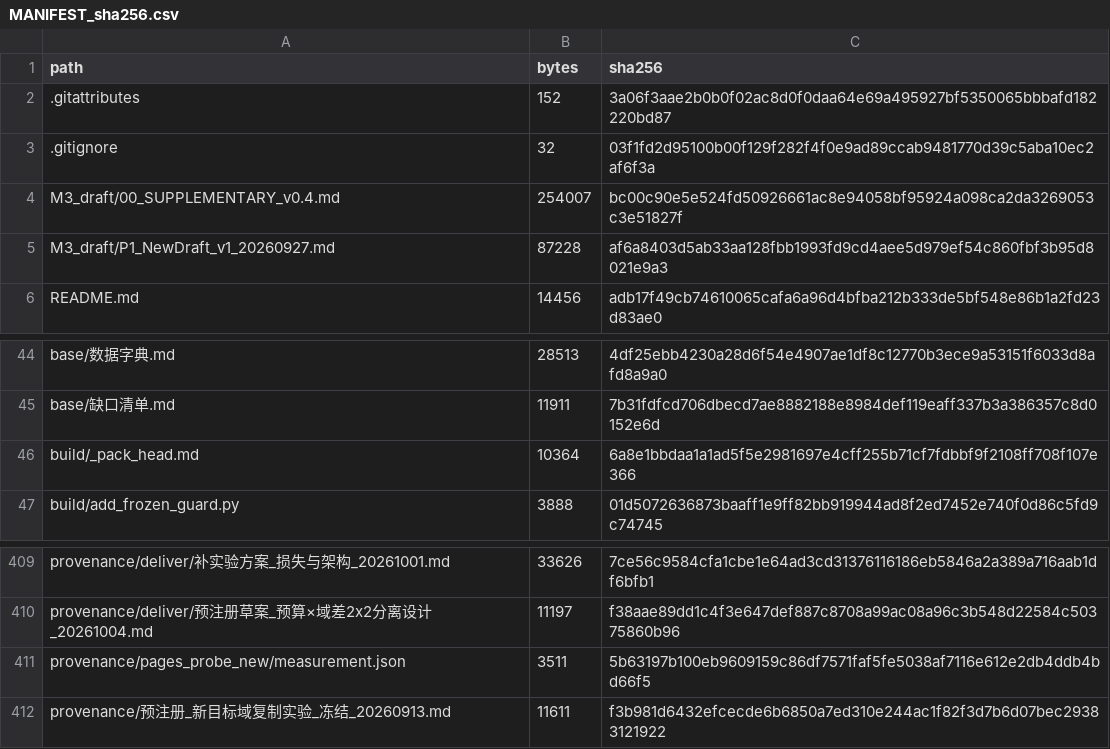
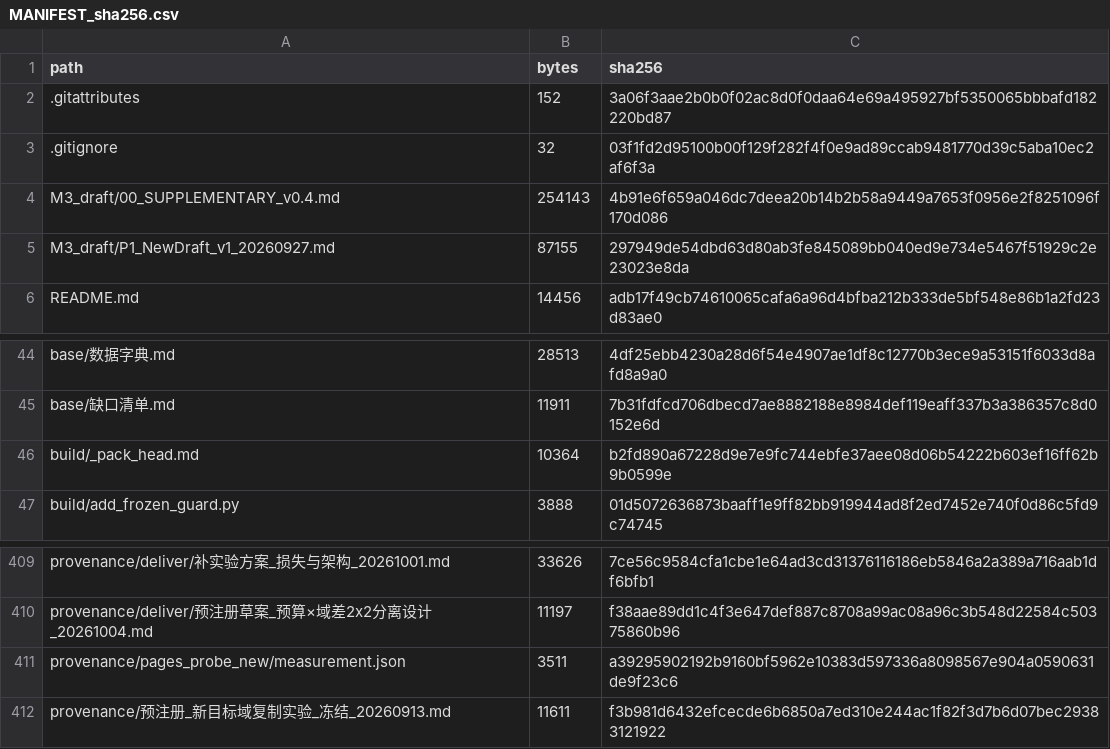
Before and after one commit to YBP2005/Cross-Domain-YOLOv12, a CSV file: MANIFEST_sha256.csv, drawn as a sheet; only a part is shown, gaps mark what is left out.

Commit message:
Close five more round-4 defects, including two stale cross-appendix facts
* §9 said mAP50 and mAP50-95 "disagree in sign" on 4 of 15 long-budget cells;
  the table's criterion is one-directional (mAP50 turns negative while
  mAP50-95 stays non-negative) and the count is at or below the independent
  expectation, so the text now says both.
* §6 said the usual convention is "four times"; A-bis derives eight (the
  quadratic term is at least 8x the linear one at r_D <= 1/16), so the main
  text no longer disagrees with its own derivation.
* Appendix J.2 attached the +1.76 pp figure to SHWD->SFCHD; on the released
  table that pair is +0.53 pp and +1.76 pp belongs to smoke->SFCHD.
* Appendix M.1 called the YOLO11n control the only non-YOLOv12n architecture;
  the archive also carries a YOLO26n arm, so it now says three generations
  appear and the per-run table records each.
* §10 said a mechanism replicates, while three other places deny having one;
  it now says what replicates is the coupling.

Article 35 pages; guards 8/8 in both trees; manifest 415/415.

```diff
--- a/MANIFEST_sha256.csv
+++ b/MANIFEST_sha256.csv
@@ -3,4 +3,4 @@ path,bytes,sha256
 .gitignore,32,03f1fd2d95100b00f129f282f4f0e9ad89ccab9481770d39c5aba10ec2af6f3a
-M3_draft/00_SUPPLEMENTARY_v0.4.md,254007,bc00c90e5e524fd50926661ac8e94058bf95924a098ca2da3269053c3e51827f
-M3_draft/P1_NewDraft_v1_20260927.md,87228,af6a8403d5ab33aa128fbb1993fd9cd4aee5d979ef54c860fbf3b95d8021e9a3
+M3_draft/00_SUPPLEMENTARY_v0.4.md,254143,4b91e6f659a046dc7deea20b14b2b58a9449a7653f0956e2f8251096f170d086
+M3_draft/P1_NewDraft_v1_20260927.md,87155,297949de54dbd63d80ab3fe845089bb040ed9e734e5467f51929c2e23023e8da
 README.md,14456,adb17f49cb74610065cafa6a96d4bfba212b333de5bf548e86b1a2fd23d83ae0
@@ -45,3 +45,3 @@ base/数据字典.md,28513,4df25ebb4230a28d6f54e4907ae1df8c12770b3ece9a53151f603
 base/缺口清单.md,11911,7b31fdfcd706dbecd7ae8882188e8984def119eaff337b3a386357c8d0152e6d
-build/_pack_head.md,10364,6a8e1bbdaa1a1ad5f5e2981697e4cff255b71cf7fdbbf9f2108ff708f107e366
+build/_pack_head.md,10364,b2fd890a67228d9e7e9fc744ebfe37aee08d06b54222b603ef16ff62b9b0599e
 build/add_frozen_guard.py,3888,01d5072636873baaff1e9ff82bb919944ad8f2ed7452e740f0d86c5fd9c74745
@@ -410,3 +410,3 @@ provenance/deliver/补实验方案_损失与架构_20261001.md,33626,7ce56c9584c
 provenance/deliver/预注册草案_预算×域差2x2分离设计_20261004.md,11197,f38aae89dd1c4f3e647def887c8708a99ac08a96c3b548d22584c50375860b96
-provenance/pages_probe_new/measurement.json,3511,5b63197b100eb9609159c86df7571faf5fe5038af7116e612e2db4ddb4bd66f5
+provenance/pages_probe_new/measurement.json,3511,a39295902192b9160bf5962e10383d597336a8098567e904a0590631de9f23c6
 provenance/预注册_新目标域复制实验_冻结_20260913.md,11611,f3b981d6432efcecde6b6850a7ed310e244ac1f82f3d7b6d07bec29383121922
```
Also changed, not shown: 7 other files.
